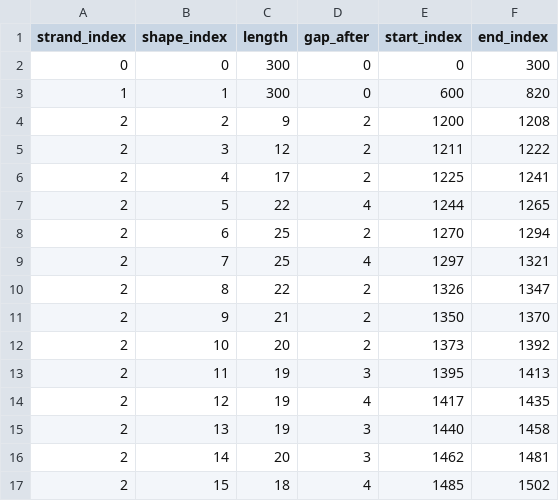
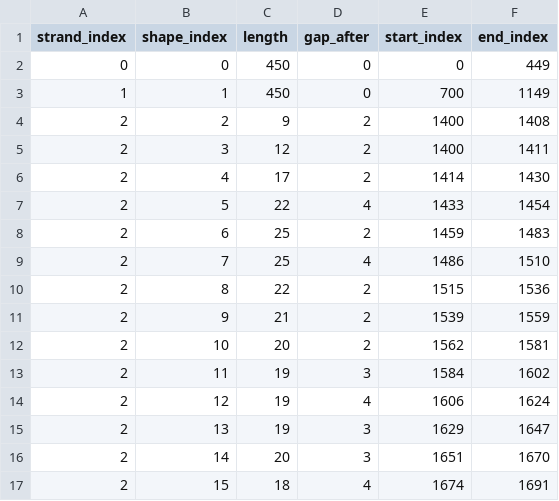
Before and after one commit to msherman13/bixi, a CSV file: misc/head_mappings.csv, drawn as a sheet; only a part is shown; the diff covers the shown part only.

Commit message:
initial fixes to head

```diff
--- a/misc/head_mappings.csv
+++ b/misc/head_mappings.csv
@@ -1,17 +1,17 @@
 strand_index,shape_index,length,gap_after,start_index,end_index
-0,0,300,0,0,300
-1,1,300,0,600,820
-2,2,9,2,1200,1208
-2,3,12,2,1211,1222
-2,4,17,2,1225,1241
-2,5,22,4,1244,1265
-2,6,25,2,1270,1294
-2,7,25,4,1297,1321
-2,8,22,2,1326,1347
-2,9,21,2,1350,1370
-2,10,20,2,1373,1392
-2,11,19,3,1395,1413
-2,12,19,4,1417,1435
-2,13,19,3,1440,1458
-2,14,20,3,1462,1481
-2,15,18,4,1485,1502
+0,0,450,0,0,449
+1,1,450,0,700,1149
+2,2,9,2,1400,1408
+2,3,12,2,1400,1411
+2,4,17,2,1414,1430
+2,5,22,4,1433,1454
+2,6,25,2,1459,1483
+2,7,25,4,1486,1510
+2,8,22,2,1515,1536
+2,9,21,2,1539,1559
+2,10,20,2,1562,1581
+2,11,19,3,1584,1602
+2,12,19,4,1606,1624
+2,13,19,3,1629,1647
+2,14,20,3,1651,1670
+2,15,18,4,1674,1691
```
Also changed, not shown: 2 added rows and 153 edited cells elsewhere in this file, 3 other files.
